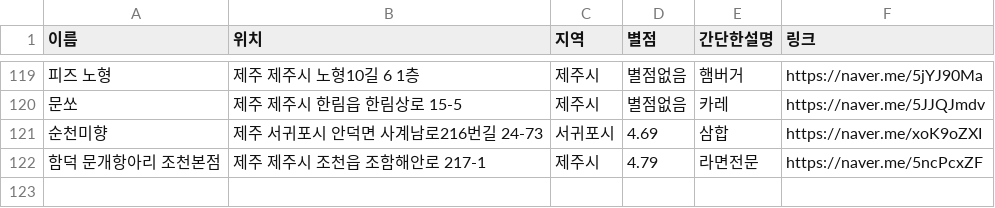
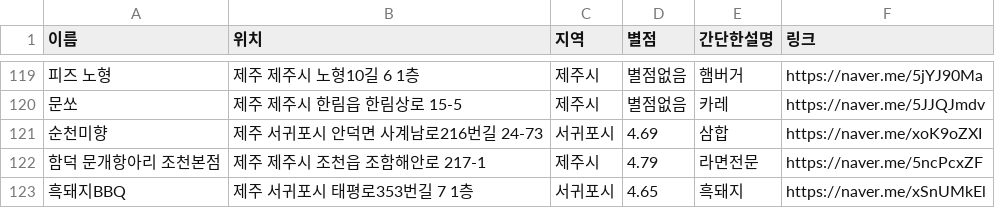
Before and after one commit to OSS-3-MINTAEK/Recomendataion_Place, a CSV file: food_place_data.csv, drawn as a sheet; only a part is shown, gaps mark what is left out.

Commit message:
add_food_place

```diff
--- a/food_place_data.csv
+++ b/food_place_data.csv
@@ -122 +122,2 @@
 함덕 문개항아리 조천본점, 제주 제주시 조천읍 조함해안로 217-1, 제주시, 4.79, 라면전문,https://naver.me/5ncPcxZF
+흑돼지BBQ,제주 서귀포시 태평로353번길 7 1층,서귀포시,4.65, 흑돼지,https://naver.me/xSnUMkEl
```
